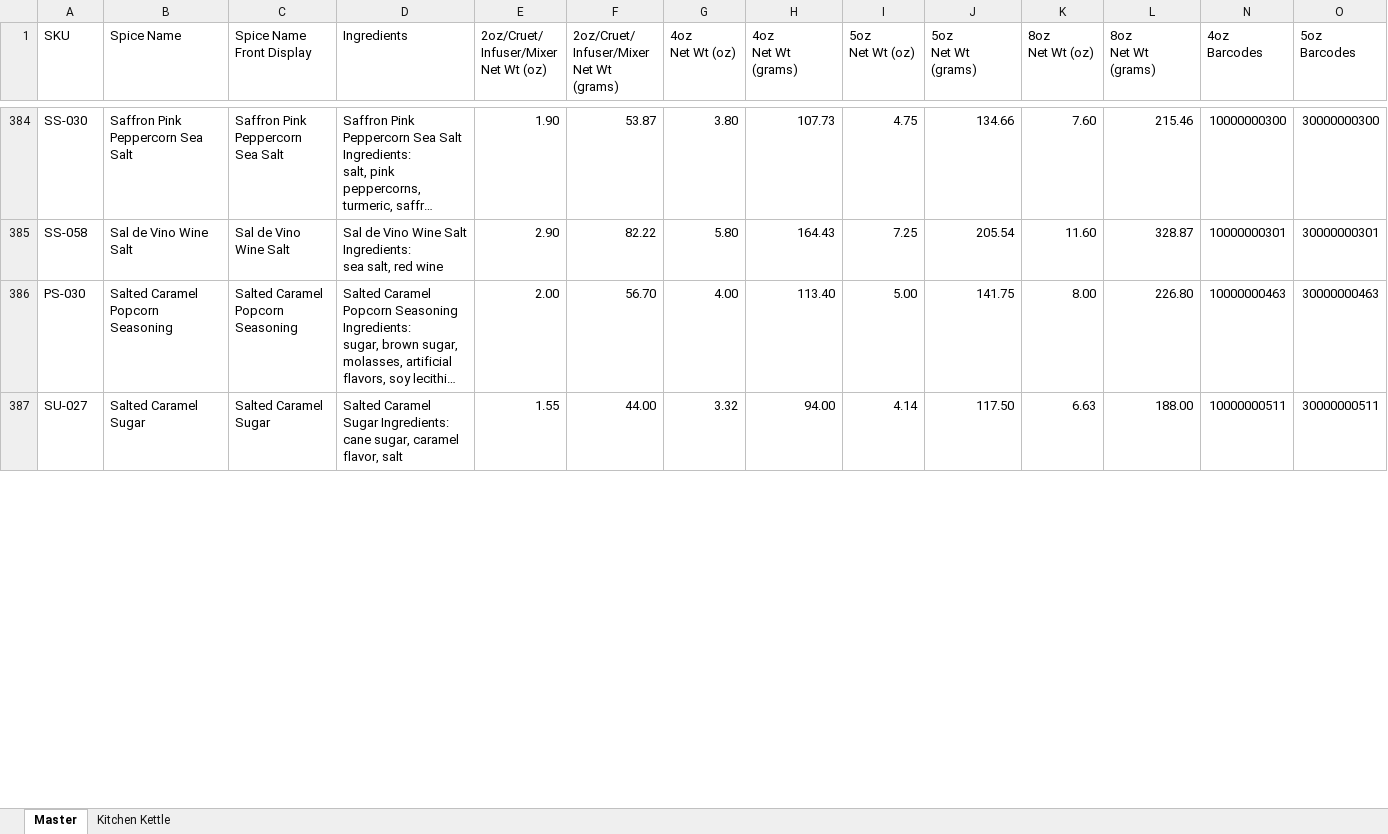
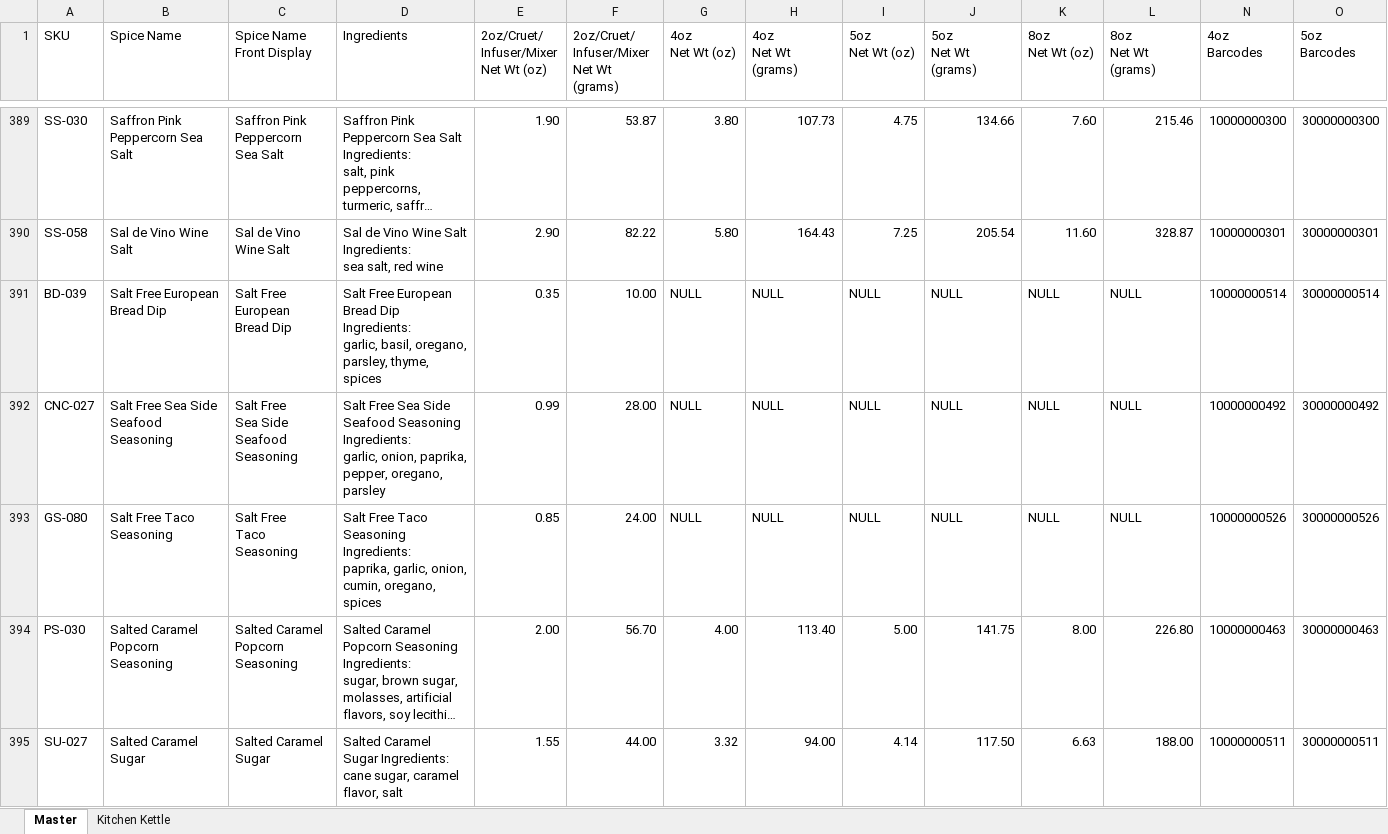
Before and after one commit to chadLinthicum/DATABASE-Spicers_Mill, an Excel workbook: Database - Spicers Mill.xlsx, sheet Master, drawn as a sheet; only a part is shown, gaps mark what is left out; long unchanged cells end in …; values as stored, in another font and other column widths than the file's, no cell formats; table styles not drawn; rows hold the shown columns only; ↵ is a line break in a cell; the diff covers the shown part only; the diff names each change by its address in the sheet, - before the commit and + after, or states it on an @@ line.

```diff
--- a/Database - Spicers Mill.xlsx (sheet Master)
+++ b/Database - Spicers Mill.xlsx (sheet Master)
+row 391: BD-039 | Salt Free European Bread Dip | Salt Free European ↵ Bread Dip | Salt Free European Bread Dip Ingredients: ↵ garlic, basil, oregano, parsley, thyme, spices | 0.35 | 10.00 | NULL | NULL | NULL | NULL | NULL | NULL | 10000000514 | 30000000514
+row 392: CNC-027 | Salt Free Sea Side Seafood Seasoning | Salt Free ↵ Sea Side ↵ Seafood Seasoning | Salt Free Sea Side Seafood Seasoning Ingredients: ↵ garlic, onion, paprika, pepper, oregano, parsley | 0.99 | 28.00 | NULL | NULL | NULL | NULL | NULL | NULL | 10000000492 | 30000000492
+row 393: GS-080 | Salt Free Taco Seasoning | Salt Free ↵ Taco Seasoning | Salt Free Taco Seasoning Ingredients: ↵ paprika, garlic, onion, cumin, oregano, spices | 0.85 | 24.00 | NULL | NULL | NULL | NULL | NULL | NULL | 10000000526 | 30000000526
```
Also changed, not shown: 9 added rows, 5 removed rows and 13 edited cells elsewhere in this sheet, sheet Kitchen Kettle, cell formats, formulas that keep their value, hidden cells.
